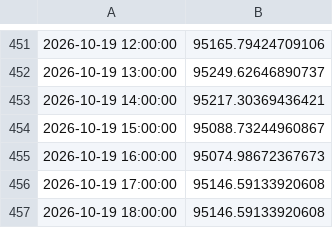
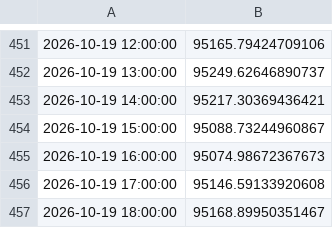
Before and after one commit to theoeenh/tf, a CSV file: paper/B/equity.csv, drawn as a sheet; only a part is shown, gaps mark what is left out.

Commit message:
Paper account B 2026-10-19 19:26 UTC

```diff
--- a/paper/B/equity.csv
+++ b/paper/B/equity.csv
@@ -456,2 +456,2 @@
 2026-10-19 17:00:00,95146.59133920608
-2026-10-19 18:00:00,95146.59133920608
+2026-10-19 18:00:00,95168.89950351467
```
Also changed, not shown: 3 other files.
